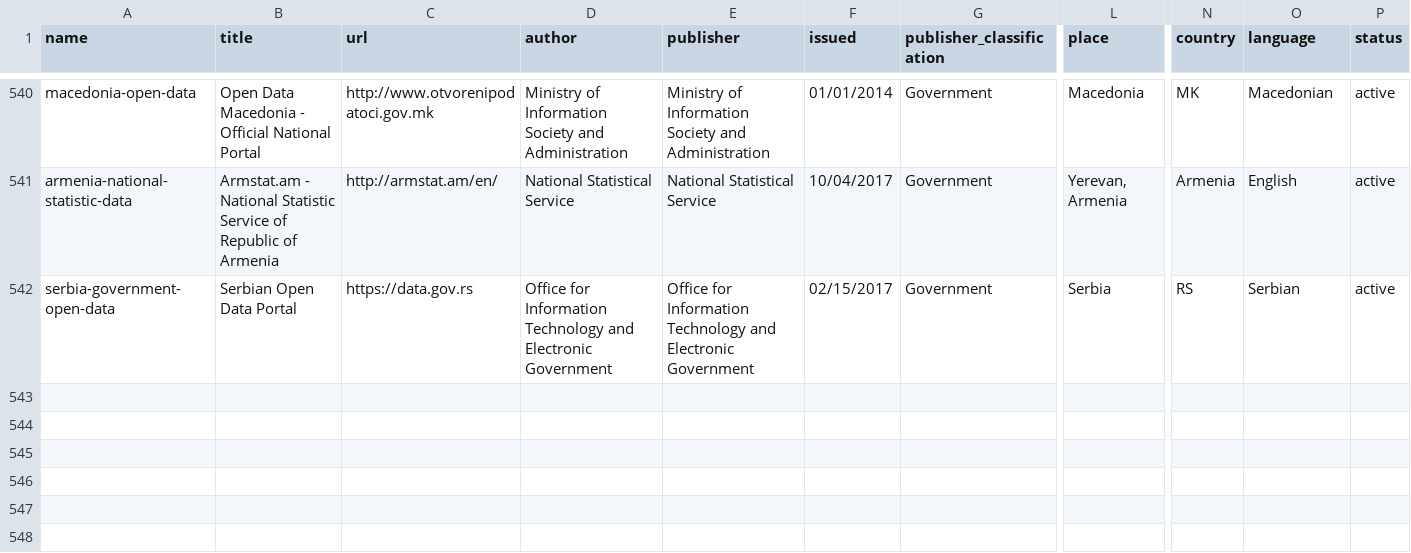
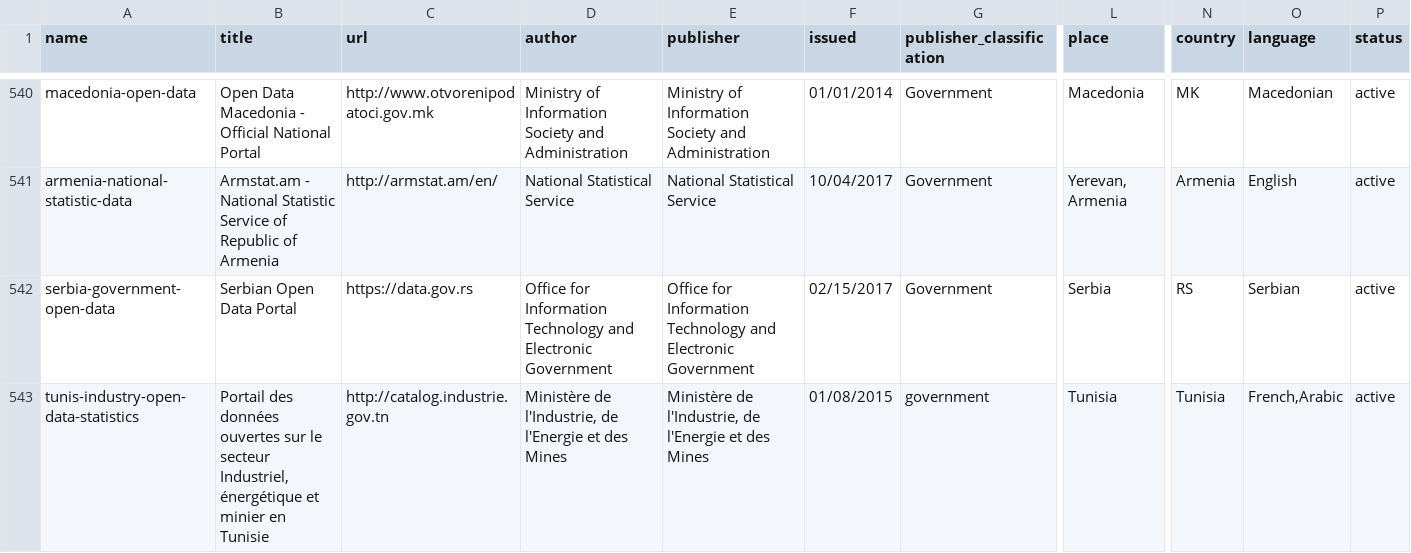
Before and after one commit to okfn/dataportals.org, a CSV file: data/portals.csv, drawn as a sheet; only a part is shown, gaps mark what is left out; rows hold the shown columns only; the diff names each change by its address in the sheet, - before the commit and + after, or states it on an @@ line.

Commit message:
[new-portal][xs]: added Tunis Industry statistics data portal into portals.csv -refs #138

```diff
--- a/data/portals.csv
+++ b/data/portals.csv
+row 543: tunis-industry-open-data-statistics | Portail des données ouvertes sur le secteur Industriel, énergétique et minier en Tunisie | http://catalog.industrie.gov.tn | Ministère de l'Industrie, de l'Energie et des Mines | Ministère de l'Industrie, de l'Energie et des Mines | 01/08/2015 | government | Tunisia | Tunisia | French,Arabic | active
```
